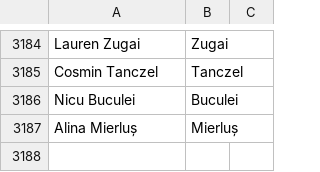
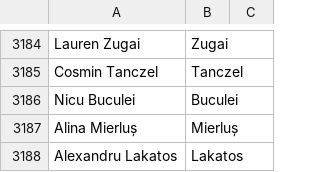
Before and after one commit to mozilla/community-data, a CSV file: credits/names.csv, drawn as a sheet; only a part is shown, gaps mark what is left out; the diff names each change by its address in the sheet, - before the commit and + after, or states it on an @@ line.

Commit message:
Alexandru Lakatos <alex.lakatos.qa@gmail.com>: "Mozilla Rep, Mozilla Rep Mentor, Mozilla Contractor, MDN writer, addon developer, quality assurance"

```diff
--- a/credits/names.csv
+++ b/credits/names.csv
+row 3188: Alexandru Lakatos | Lakatos
```
